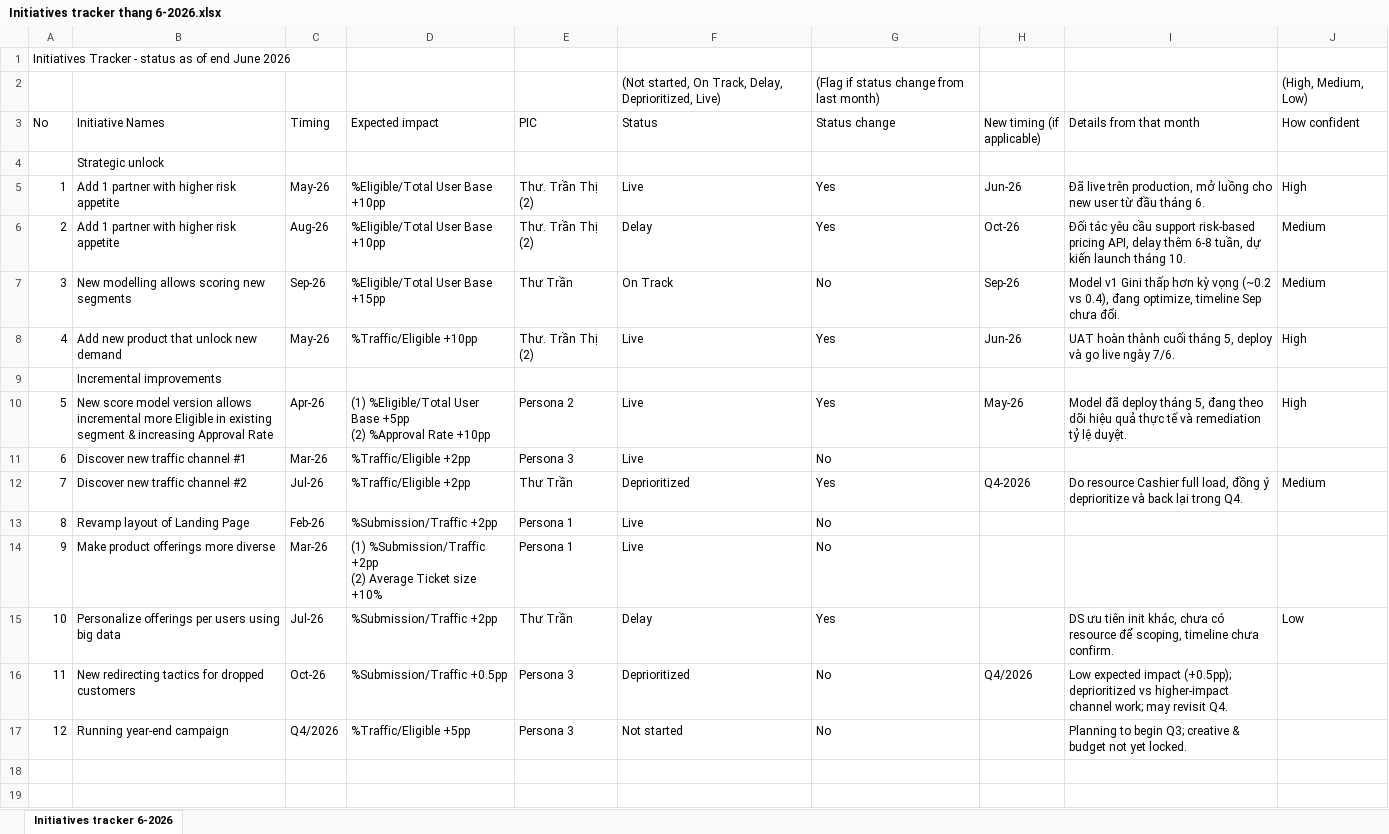
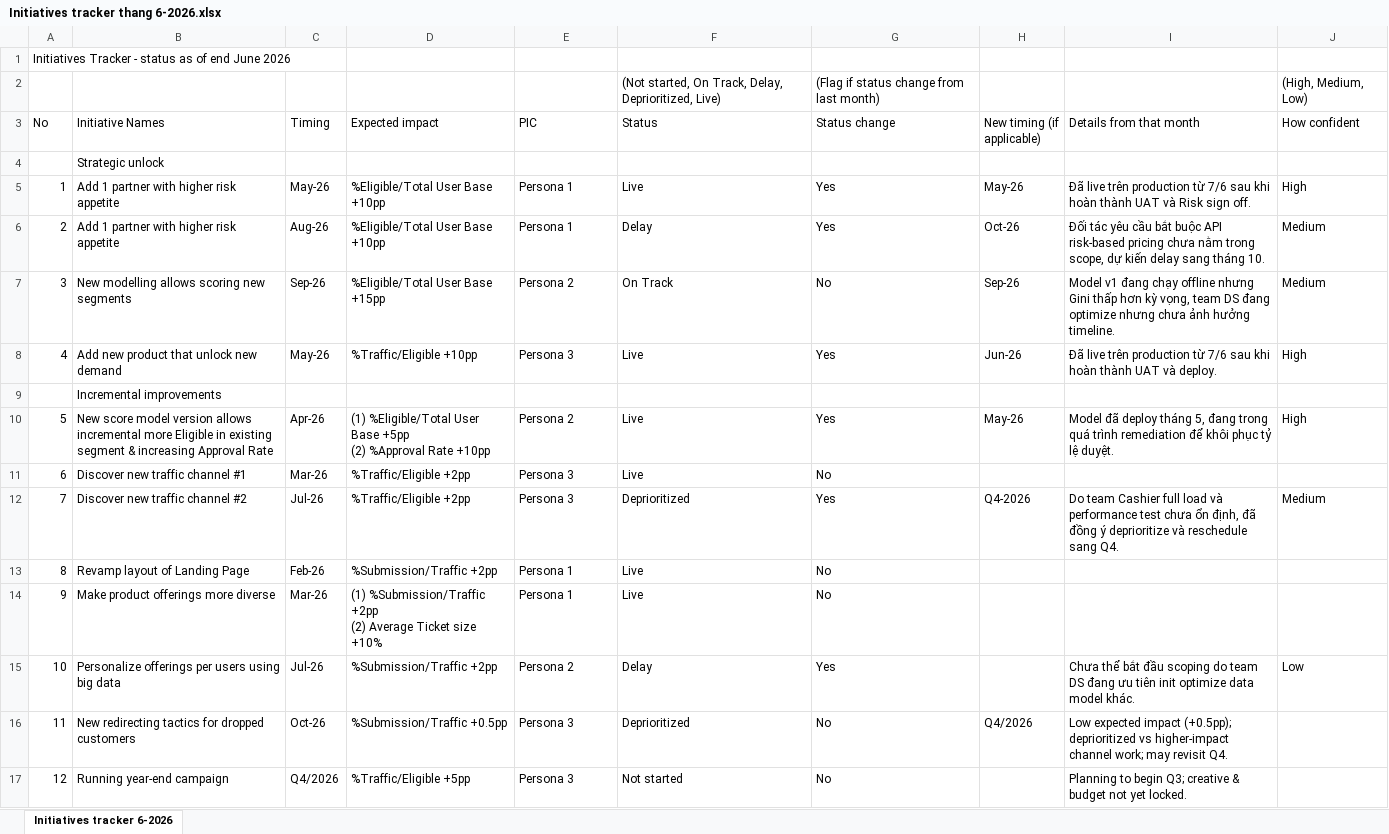
Before and after one commit to dinhvankyanh/report_generate, an Excel workbook: Report_Sample/Initiatives tracker/Initiatives tracker thang 6-2026.xlsx, sheet Initiatives tracker 6-2026, drawn as a sheet; values as stored, in another font and other column widths than the file's, no borders; the diff names each change by its address in the sheet, - before the commit and + after, or states it on an @@ line.

```diff
--- a/Report_Sample/Initiatives tracker/Initiatives tracker thang 6-2026.xlsx (sheet Initiatives tracker 6-2026)
+++ b/Report_Sample/Initiatives tracker/Initiatives tracker thang 6-2026.xlsx (sheet Initiatives tracker 6-2026)
-E5:E6 (PIC): Thư. Trần Thị (2)
+E5:E6 (PIC): Persona 1
-H5 (New timing (if applicable)): Jun-26
+H5 (New timing (if applicable)): May-26
-I5 (Details from that month): …live trên production, mở luồng cho new user từ đầu tháng 6.
+I5 (Details from that month): …live trên production từ 7/6 sau khi hoàn thành UAT và Risk sign off.
-I6 (Details from that month): …yêu cầu support risk-based pricing API, delay thêm 6-8 tuần, dự kiến launch tháng 10.
+I6 (Details from that month): …yêu cầu bắt buộc API risk-based pricing chưa nằm trong scope, dự kiến delay sang tháng 10.
-E7 (PIC): Thư Trần
+E7 (PIC): Persona 2
-I7 (Details from that month): Model v1 Gini thấp hơn kỳ vọng (~0.2 vs 0.4), đang optimize, timeline Sep chưa đổi.
+I7 (Details from that month): Model v1 đang chạy offline nhưng Gini thấp hơn kỳ vọng, team DS đang optimize nhưng chưa ảnh hưởng timeline.
-E8 (PIC): Thư. Trần Thị (2)
+E8 (PIC): Persona 3
-I8 (Details from that month): UAT hoàn thành cuối tháng 5, deploy và go live ngày 7/6.
+I8 (Details from that month): Đã live trên production từ 7/6 sau khi hoàn thành UAT và deploy.
-I10 (Details from that month): …5, đang theo dõi hiệu quả thực tế và remediation tỷ lệ…
+I10 (Details from that month): …5, đang trong quá trình remediation để khôi phục tỷ lệ…
-E12 (PIC): Thư Trần
+E12 (PIC): Persona 3
-I12 (Details from that month): Do resource Cashier full load, đồng ý deprioritize và back lại trong Q4.
+I12 (Details from that month): Do team Cashier full load và performance test chưa ổn định, đã đồng ý deprioritize và reschedule sang Q4.
-E15 (PIC): Thư Trần
+E15 (PIC): Persona 2
-I15 (Details from that month): DS ưu tiên init khác, chưa có resource để scoping, timeline chưa confirm.
+I15 (Details from that month): Chưa thể bắt đầu scoping do team DS đang ưu tiên init optimize data model khác.
```
Also changed, not shown: Report_Sample/Forecast.xlsx, Report_Sample/Performance analysis.xlsx, 6 other files.
